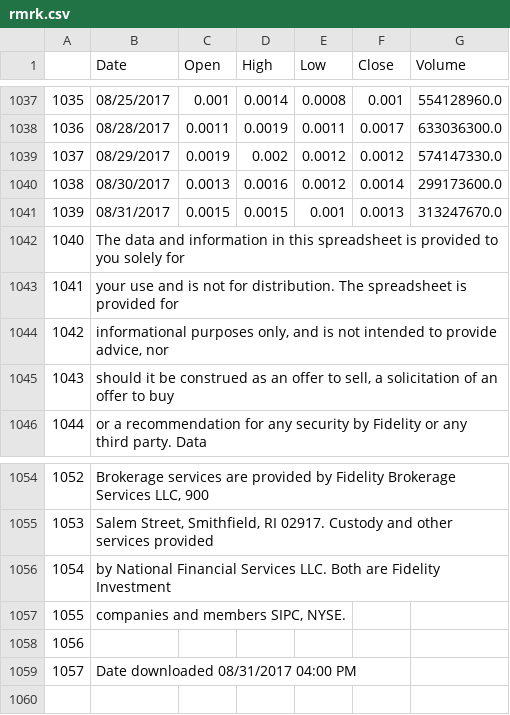
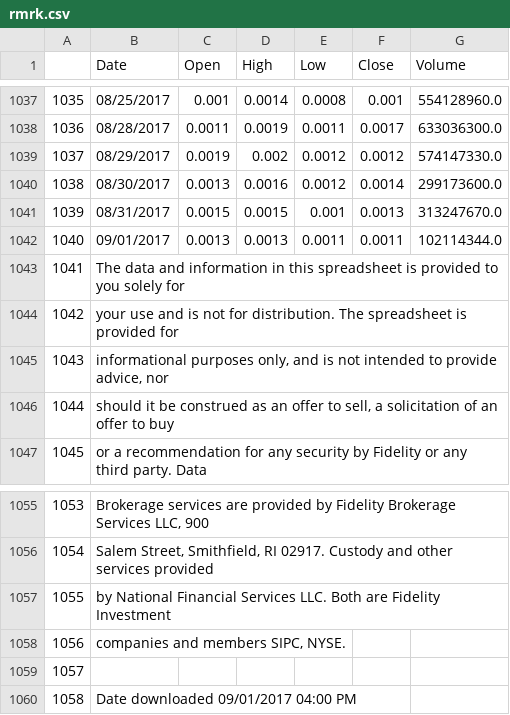
Before and after one commit to schustda/Penny-Stock-Predictor, a CSV file: data/raw_data/stock/rmrk.csv, drawn as a sheet; only a part is shown, gaps mark what is left out; addresses are those after the commit; the diff names each change by its address in the sheet, - before the commit and + after, or states it on an @@ line.

```diff
--- a/data/raw_data/stock/rmrk.csv
+++ b/data/raw_data/stock/rmrk.csv
+row 1042: 1040 | 09/01/2017 | 0.0013 | 0.0013 | 0.0011 | 0.0011 | 102114344.0
@@ column A renumbered from row 1043 down @@
-B1060 (Date): Date downloaded 08/31/2017 04:00 PM
+B1060 (Date): Date downloaded 09/01/2017 04:00 PM
```
Also changed, not shown: data/raw_data/ihub/message_boards/rdar.csv, data/raw_data/ihub/message_boards/rtnb.csv, 22 other files.
